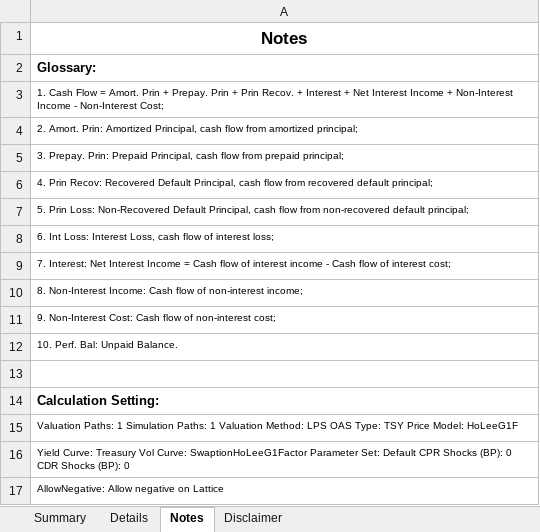
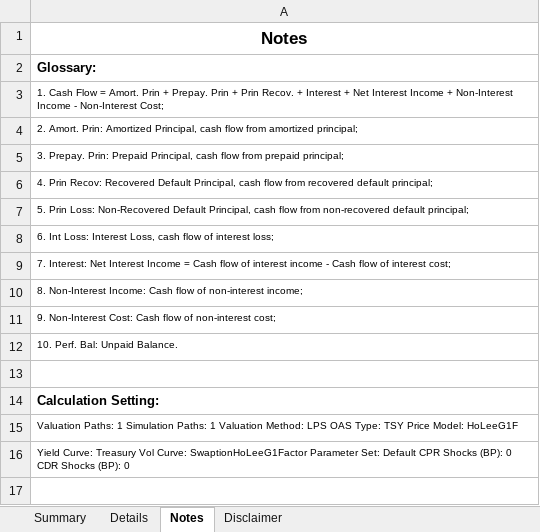
Before and after one commit to jasenliu/AutoTHCN, an Excel workbook: lib/report/benchmark_report/web14/exl/201912/jsliu__bank_test_&_city_(HF)(201912)-Base_Real_Cash_Flow.xlsx, sheet Notes, drawn as a sheet; values as stored, in another font and other column widths than the file's, no borders; the diff names each change by its address in the sheet, - before the commit and + after, or states it on an @@ line.

```diff
--- a/lib/report/benchmark_report/web14/exl/201912/jsliu__bank_test_&_city_(HF)(201912)-Base_Real_Cash_Flow.xlsx (sheet Notes)
+++ b/lib/report/benchmark_report/web14/exl/201912/jsliu__bank_test_&_city_(HF)(201912)-Base_Real_Cash_Flow.xlsx (sheet Notes)
-row 17: AllowNegative: Allow negative on Lattice
```
Also changed, not shown: sheet Summary, sheet Details, lib/report/benchmark_report/web14/exl/201912/jsliu__bank_test_&_city_(HF)(201912)_EVE.xlsx, lib/report/benchmark_report/web14/exl/201912/jsliu__bank_test_&_city_(HF)(201912)_KRD.xlsx, 2 other files.
